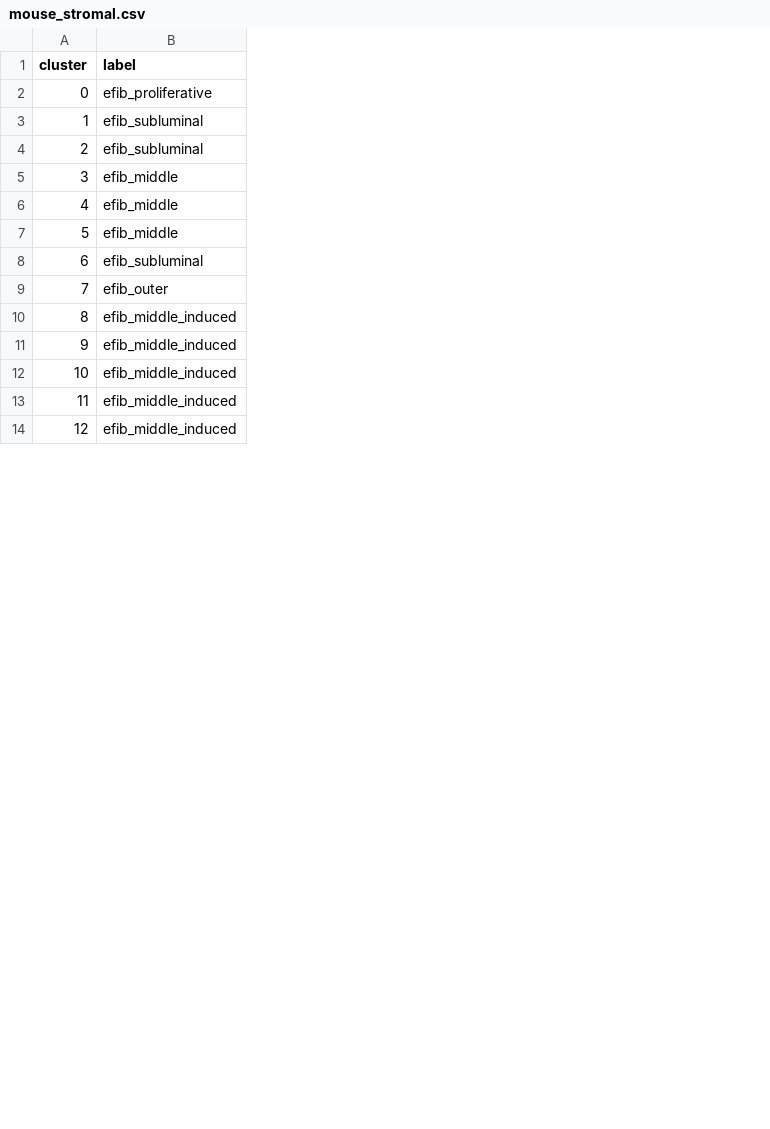
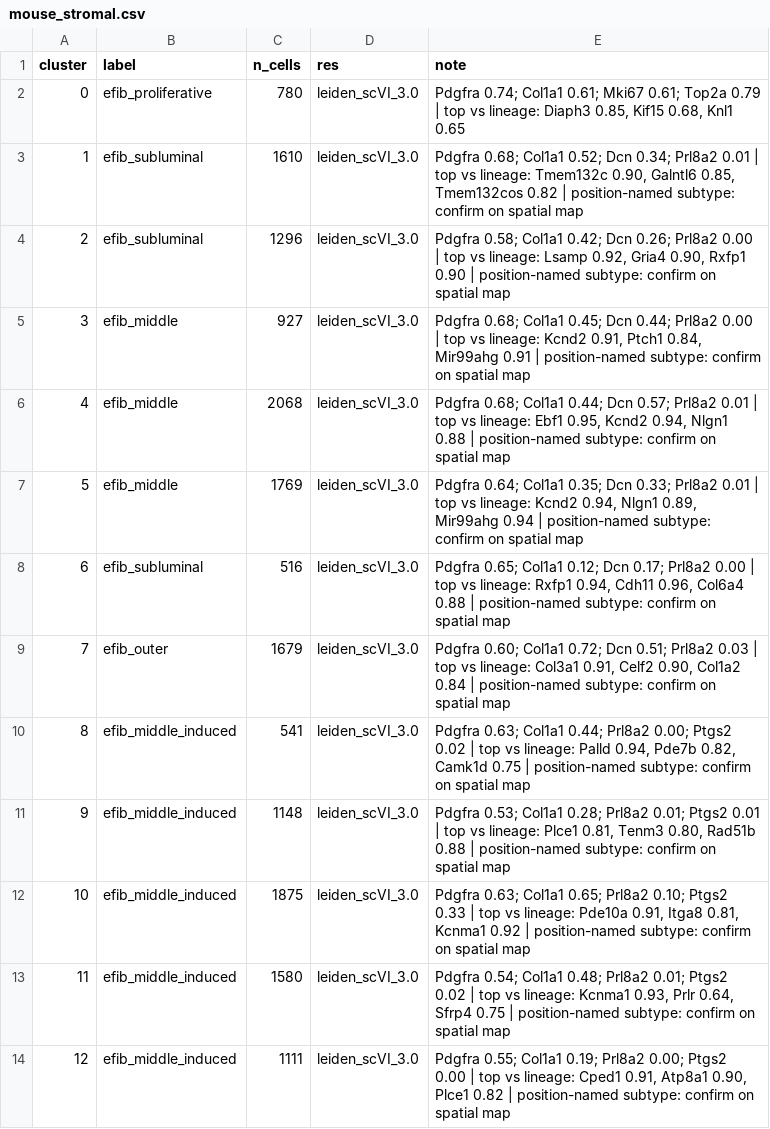
Before and after one commit to nhilgert/xmens-pipeline, a CSV file: resources/annotations/mouse_stromal.csv, drawn as a sheet; only a part is shown; the diff names each change by its address in the sheet, - before the commit and + after, or states it on an @@ line.

Commit message:
Annotation: labels are per-cluster marker calls; remove legacy-annotation vote machinery
Every cluster label is decided from the cluster's marker dot plot and QC and recorded in
resources/annotations/*.csv; the note column now states the marker evidence (detection
fractions from tools/cluster_marker_table.py). Removed the majority-vote notebook
generators, the barcode-level legacy label tables, the reference-object agreement check in
merge_reannotated, import_mapping and annotation_references, and the fine.mode machinery in
lineage_spec.yaml (apply_annotation rollups are unchanged for every lineage). Cluster->label
pairs are byte-identical to the previous commit.

```diff
--- a/resources/annotations/mouse_stromal.csv
+++ b/resources/annotations/mouse_stromal.csv
+column C (n_cells), rows 2-14: 780 | 1610 | 1296 | 927 | 2068 | 1769 | 516 | 1679 | 541 | 1148 | 1875 | 1580 | 1111
+column D (res), rows 2-14: all leiden_scVI_3.0
+column E (note), rows 2-14: Pdgfra 0.74; Col1a1 0.61; Mki67 0.61; Top2a 0.79 | top vs lineage: Diaph3 0.85, Kif15 0.68, Knl1 0.65 | Pdgfra 0.68; Col1a1 0.52; Dcn 0.34; Prl8a2 0.01 | top vs lineage: Tmem132c 0.90, Galntl6 0.85, Tmem132cos 0.82 | position-named subtype: confirm on spatial map | Pdgfra 0.58; Col1a1 0.42; Dcn 0.26; Prl8a2 0.00 | top vs lineage: Lsamp 0.92, Gria4 0.90, Rxfp1 0.90 | position-named subtype: confirm on spatial map | Pdgfra 0.68; Col1a1 0.45; Dcn 0.44; Prl8a2 0.00 | top vs lineage: Kcnd2 0.91, Ptch1 0.84, Mir99ahg 0.91 | position-named subtype: confirm on spatial map | Pdgfra 0.68; Col1a1 0.44; Dcn 0.57; Prl8a2 0.01 | top vs lineage: Ebf1 0.95, Kcnd2 0.94, Nlgn1 0.88 | position-named subtype: confirm on spatial map | Pdgfra 0.64; Col1a1 0.35; Dcn 0.33; Prl8a2 0.01 | top vs lineage: Kcnd2 0.94, Nlgn1 0.89, Mir99ahg 0.94 | position-named subtype: confirm on spatial map | Pdgfra 0.65; Col1a1 0.12; Dcn 0.17; Prl8a2 0.00 | top vs lineage: Rxfp1 0.94, Cdh11 0.96, Col6a4 0.88 | position-named subtype: confirm on spatial map | Pdgfra 0.60; Col1a1 0.72; Dcn 0.51; Prl8a2 0.03 | top vs lineage: Col3a1 0.91, Celf2 0.90, Col1a2 0.84 | position-named subtype: confirm on spatial map | Pdgfra 0.63; Col1a1 0.44; Prl8a2 0.00; Ptgs2 0.02 | top vs lineage: Palld 0.94, Pde7b 0.82, Camk1d 0.75 | position-named subtype: confirm on spatial map | Pdgfra 0.53; Col1a1 0.28; Prl8a2 0.01; Ptgs2 0.01 | top vs lineage: Plce1 0.81, Tenm3 0.80, Rad51b 0.88 | position-named subtype: confirm on spatial map | Pdgfra 0.63; Col1a1 0.65; Prl8a2 0.10; Ptgs2 0.33 | top vs lineage: Pde10a 0.91, Itga8 0.81, Kcnma1 0.92 | position-named subtype: confirm on spatial map | Pdgfra 0.54; Col1a1 0.48; Prl8a2 0.01; Ptgs2 0.02 | top vs lineage: Kcnma1 0.93, Prlr 0.64, Sfrp4 0.75 | position-named subtype: confirm on spatial map | Pdgfra 0.55; Col1a1 0.19; Prl8a2 0.00; Ptgs2 0.00 | top vs lineage: Cped1 0.91, Atp8a1 0.90, Plce1 0.82 | position-named subtype: confirm on spatial map
```
Also changed, not shown: resources/annotations/human_epithelial.csv, resources/annotations/human_lineage.csv, 26 other files.
